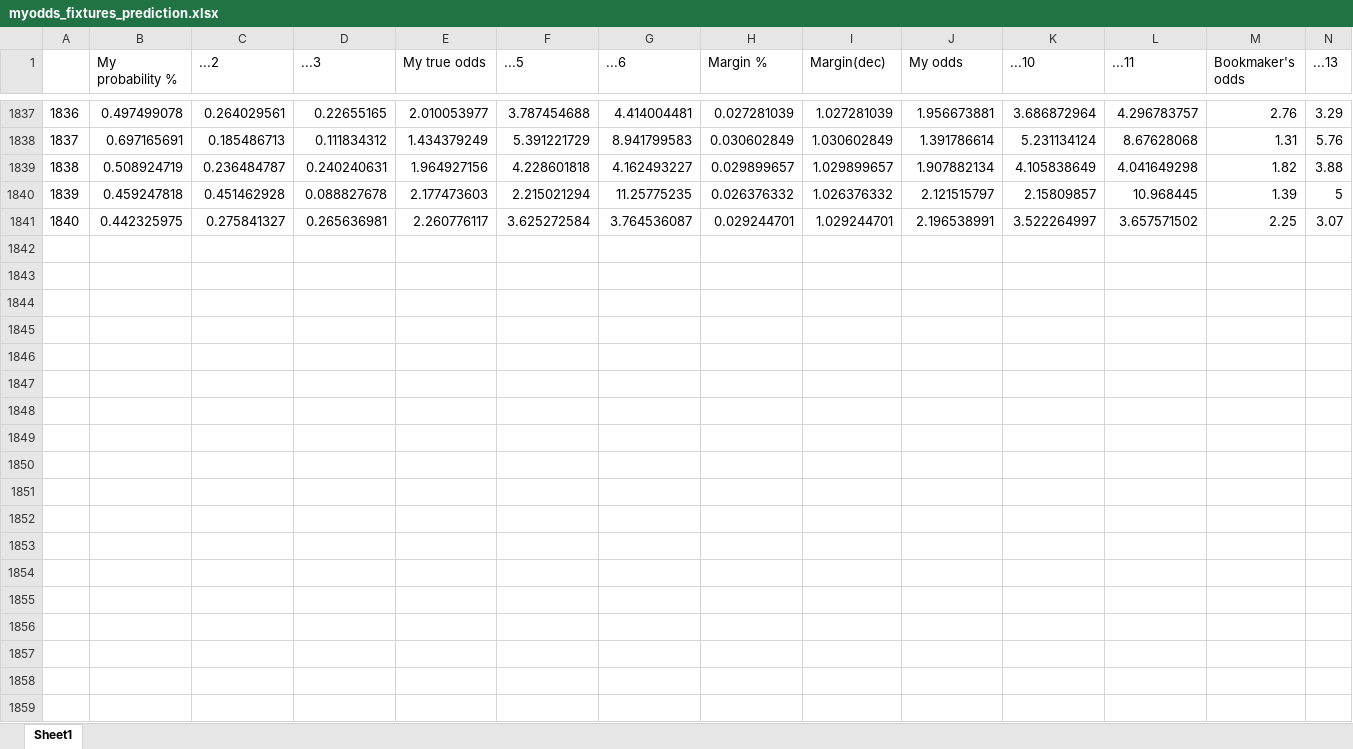
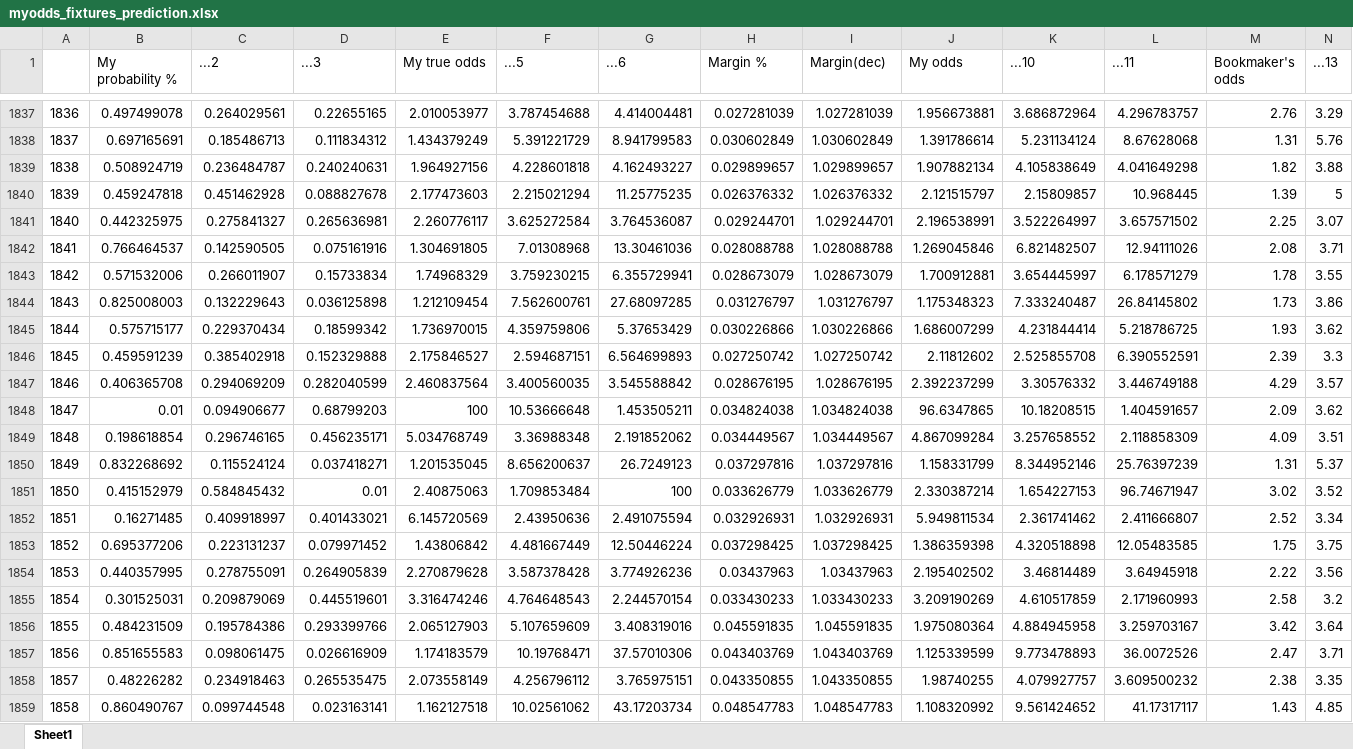
Before and after one commit to gitboyzorro5/Rsoccer, an Excel workbook: myodds_fixtures_prediction.xlsx, sheet Sheet1, drawn as a sheet; only a part is shown, gaps mark what is left out; values as stored, in another font and other column widths than the file's, no borders; rows hold the shown columns only; the diff covers the shown part only; the diff names each change by its address in the sheet, - before the commit and + after, or states it on an @@ line.

```diff
--- a/myodds_fixtures_prediction.xlsx (sheet Sheet1)
+++ b/myodds_fixtures_prediction.xlsx (sheet Sheet1)
+row 1842: 1841 | 0.766464537 | 0.142590505 | 0.075161916 | 1.304691805 | 7.01308968 | 13.30461036 | 0.028088788 | 1.028088788 | 1.269045846 | 6.821482507 | 12.94111026 | 2.08 | 3.71
+row 1843: 1842 | 0.571532006 | 0.266011907 | 0.15733834 | 1.74968329 | 3.759230215 | 6.355729941 | 0.028673079 | 1.028673079 | 1.700912881 | 3.654445997 | 6.178571279 | 1.78 | 3.55
+row 1844: 1843 | 0.825008003 | 0.132229643 | 0.036125898 | 1.212109454 | 7.562600761 | 27.68097285 | 0.031276797 | 1.031276797 | 1.175348323 | 7.333240487 | 26.84145802 | 1.73 | 3.86
+row 1845: 1844 | 0.575715177 | 0.229370434 | 0.18599342 | 1.736970015 | 4.359759806 | 5.37653429 | 0.030226866 | 1.030226866 | 1.686007299 | 4.231844414 | 5.218786725 | 1.93 | 3.62
+row 1846: 1845 | 0.459591239 | 0.385402918 | 0.152329888 | 2.175846527 | 2.594687151 | 6.564699893 | 0.027250742 | 1.027250742 | 2.11812602 | 2.525855708 | 6.390552591 | 2.39 | 3.3
+row 1847: 1846 | 0.406365708 | 0.294069209 | 0.282040599 | 2.460837564 | 3.400560035 | 3.545588842 | 0.028676195 | 1.028676195 | 2.392237299 | 3.30576332 | 3.446749188 | 4.29 | 3.57
+row 1848: 1847 | 0.01 | 0.094906677 | 0.68799203 | 100 | 10.53666648 | 1.453505211 | 0.034824038 | 1.034824038 | 96.6347865 | 10.18208515 | 1.404591657 | 2.09 | 3.62
+row 1849: 1848 | 0.198618854 | 0.296746165 | 0.456235171 | 5.034768749 | 3.36988348 | 2.191852062 | 0.034449567 | 1.034449567 | 4.867099284 | 3.257658552 | 2.118858309 | 4.09 | 3.51
+row 1850: 1849 | 0.832268692 | 0.115524124 | 0.037418271 | 1.201535045 | 8.656200637 | 26.7249123 | 0.037297816 | 1.037297816 | 1.158331799 | 8.344952146 | 25.76397239 | 1.31 | 5.37
+row 1851: 1850 | 0.415152979 | 0.584845432 | 0.01 | 2.40875063 | 1.709853484 | 100 | 0.033626779 | 1.033626779 | 2.330387214 | 1.654227153 | 96.74671947 | 3.02 | 3.52
+row 1852: 1851 | 0.16271485 | 0.409918997 | 0.401433021 | 6.145720569 | 2.43950636 | 2.491075594 | 0.032926931 | 1.032926931 | 5.949811534 | 2.361741462 | 2.411666807 | 2.52 | 3.34
+row 1853: 1852 | 0.695377206 | 0.223131237 | 0.079971452 | 1.43806842 | 4.481667449 | 12.50446224 | 0.037298425 | 1.037298425 | 1.386359398 | 4.320518898 | 12.05483585 | 1.75 | 3.75
+row 1854: 1853 | 0.440357995 | 0.278755091 | 0.264905839 | 2.270879628 | 3.587378428 | 3.774926236 | 0.03437963 | 1.03437963 | 2.195402502 | 3.46814489 | 3.64945918 | 2.22 | 3.56
+row 1855: 1854 | 0.301525031 | 0.209879069 | 0.445519601 | 3.316474246 | 4.764648543 | 2.244570154 | 0.033430233 | 1.033430233 | 3.209190269 | 4.610517859 | 2.171960993 | 2.58 | 3.2
+row 1856: 1855 | 0.484231509 | 0.195784386 | 0.293399766 | 2.065127903 | 5.107659609 | 3.408319016 | 0.045591835 | 1.045591835 | 1.975080364 | 4.884945958 | 3.259703167 | 3.42 | 3.64
+row 1857: 1856 | 0.851655583 | 0.098061475 | 0.026616909 | 1.174183579 | 10.19768471 | 37.57010306 | 0.043403769 | 1.043403769 | 1.125339599 | 9.773478893 | 36.0072526 | 2.47 | 3.71
+row 1858: 1857 | 0.48226282 | 0.234918463 | 0.265535475 | 2.073558149 | 4.256796112 | 3.765975151 | 0.043350855 | 1.043350855 | 1.98740255 | 4.079927757 | 3.609500232 | 2.38 | 3.35
+row 1859: 1858 | 0.860490767 | 0.099744548 | 0.023163141 | 1.162127518 | 10.02561062 | 43.17203734 | 0.048547783 | 1.048547783 | 1.108320992 | 9.561424652 | 41.17317117 | 1.43 | 4.85
```
Also changed, not shown: 21 added rows and cell formats elsewhere in this sheet, Divisions/B1.xlsx, Divisions/D1.xlsx, 49 other files.
